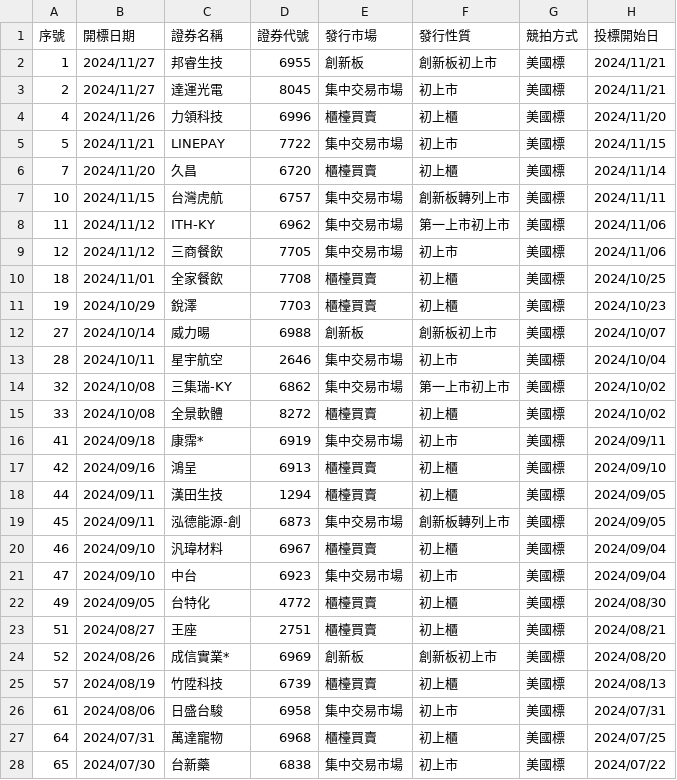
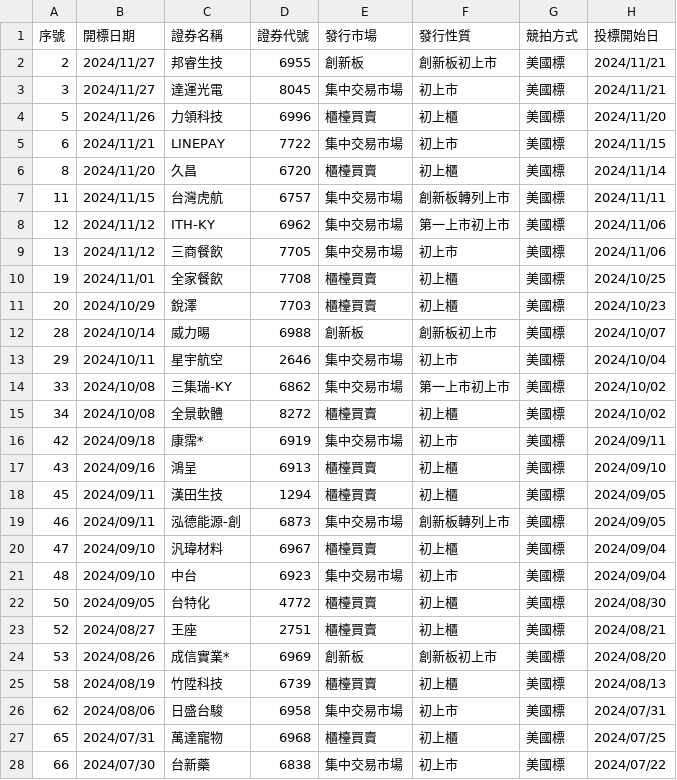
Before and after one commit to wenchiehlee/Selenium-Actions.Auction, a CSV file: 2020-Now-utf8-filter.csv, drawn as a sheet; only a part is shown; the diff covers the shown part only; the diff names each change by its address in the sheet, - before the commit and + after, or states it on an @@ line.

```diff
--- a/2020-Now-utf8-filter.csv
+++ b/2020-Now-utf8-filter.csv
-A2 (序號): 1
+A2 (序號): 2
-A3 (序號): 2
+A3 (序號): 3
-A4 (序號): 4
+A4 (序號): 5
-A5 (序號): 5
+A5 (序號): 6
-A6 (序號): 7
+A6 (序號): 8
-A7 (序號): 10
+A7 (序號): 11
-A8 (序號): 11
+A8 (序號): 12
-A9 (序號): 12
+A9 (序號): 13
-A10 (序號): 18
+A10 (序號): 19
-A11 (序號): 19
+A11 (序號): 20
-A12 (序號): 27
+A12 (序號): 28
-A13 (序號): 28
+A13 (序號): 29
-A14 (序號): 32
+A14 (序號): 33
-A15 (序號): 33
+A15 (序號): 34
-A16 (序號): 41
+A16 (序號): 42
-A17 (序號): 42
+A17 (序號): 43
-A18 (序號): 44
+A18 (序號): 45
-A19 (序號): 45
+A19 (序號): 46
-A20 (序號): 46
+A20 (序號): 47
-A21 (序號): 47
+A21 (序號): 48
-A22 (序號): 49
+A22 (序號): 50
-A23 (序號): 51
+A23 (序號): 52
-A24 (序號): 52
+A24 (序號): 53
-A25 (序號): 57
+A25 (序號): 58
-A26 (序號): 61
+A26 (序號): 62
-A27 (序號): 64
+A27 (序號): 65
-A28 (序號): 65
+A28 (序號): 66
```
Also changed, not shown: 33 edited cells elsewhere in this file, auction-utf8-filter.csv, auction-utf8.csv, 4 other files.
